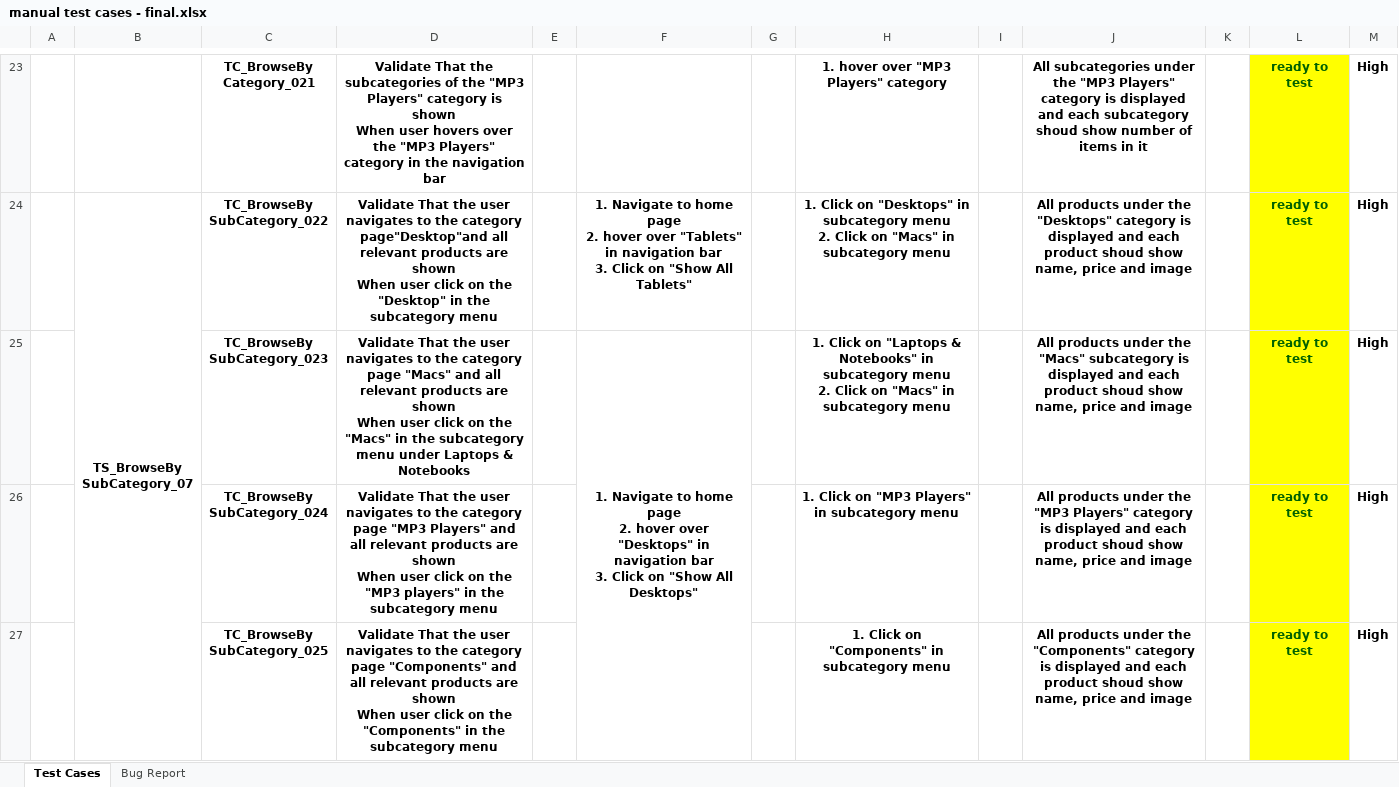
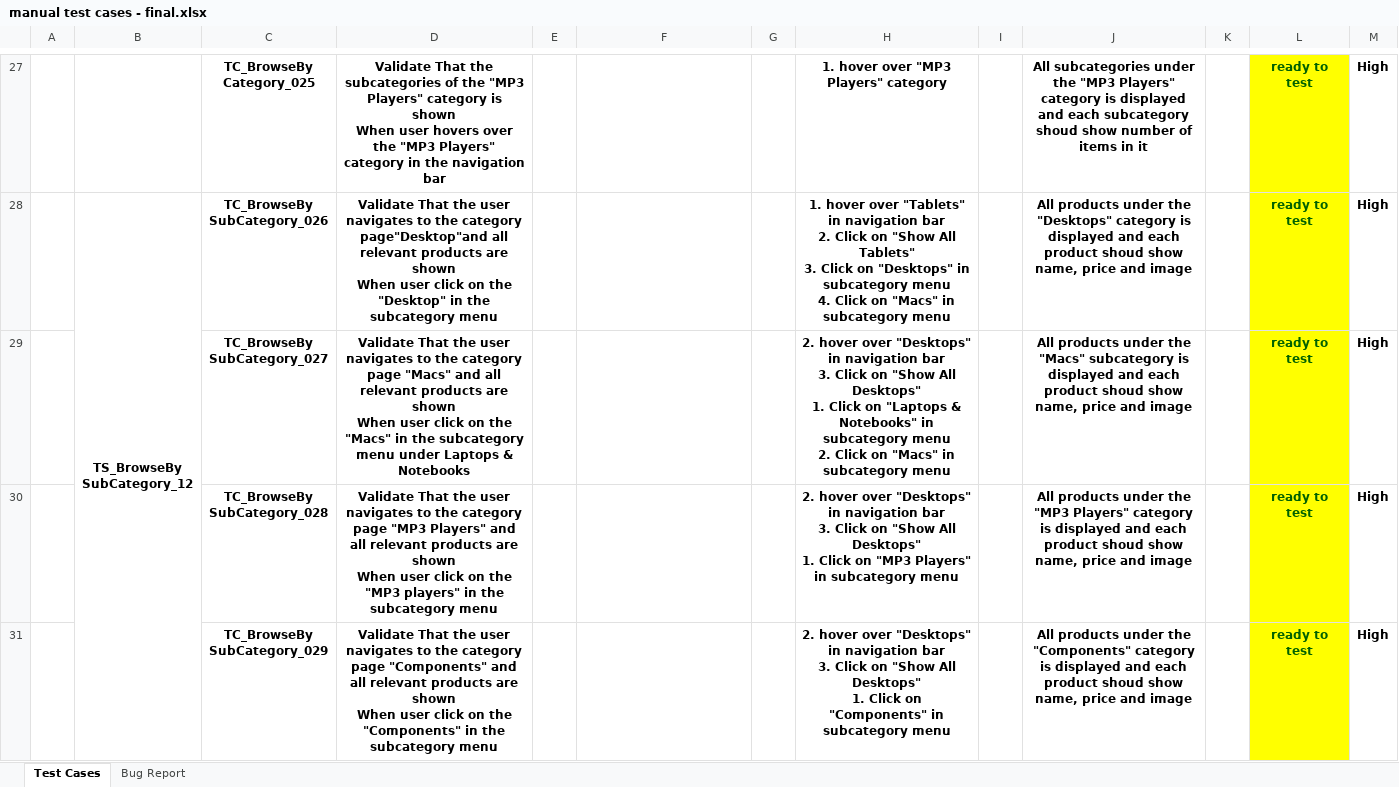
Before and after one commit to m-elzebidy/TestingProject-OpenCartDemo, an Excel workbook: manual test cases - final.xlsx, sheet Test Cases, drawn as a sheet; only a part is shown, gaps mark what is left out; values as stored, in another font and other column widths than the file's, no borders; removed rows and columns are numbered as before the commit, all else as after; ↵ is a line break in a cell; the diff covers the shown part only; the diff names each change by its address in the sheet, - before the commit and + after, or states it on an @@ line.

```diff
--- a/manual test cases - final.xlsx (sheet Test Cases)
+++ b/manual test cases - final.xlsx (sheet Test Cases)
-C27: TC_BrowseBy ↵ Category_021
+C27: TC_BrowseBy ↵ Category_025
-B28: TS_BrowseBy ↵ SubCategory_07
+B28: TS_BrowseBy ↵ SubCategory_12
-C28: TC_BrowseBy ↵ SubCategory_022
+C28: TC_BrowseBy ↵ SubCategory_026
-F28: 1. Navigate to home page ↵ 2. hover over "Tablets" in navigation bar ↵ 3. Click on "Show All Tablets"
+F28: (empty)
-H28: 1. Click on "Desktops" in subcategory menu ↵ 2. Click on…
+H28: 1. hover over "Tablets" in navigation bar ↵ 2. Click on "Show All Tablets" ↵ 3. Click on "Desktops" in subcategory menu ↵ 4. Click on…
-C29: TC_BrowseBy ↵ SubCategory_023
+C29: TC_BrowseBy ↵ SubCategory_027
-F29: 1. Navigate to home page ↵ 2. hover over "Desktops" in navigation bar ↵ 3. Click on "Show All Desktops"
+F29: (empty)
-F25:F27 merged
-H29: 1. Click…
+H29: 2. hover over "Desktops" in navigation bar ↵ 3. Click on "Show All Desktops" ↵ 1. Click…
-C30: TC_BrowseBy ↵ SubCategory_024
+C30: TC_BrowseBy ↵ SubCategory_028
-H30: 1. Click…
+H30: 2. hover over "Desktops" in navigation bar ↵ 3. Click on "Show All Desktops" ↵ 1. Click…
-C31: TC_BrowseBy ↵ SubCategory_025
+C31: TC_BrowseBy ↵ SubCategory_029
-H31: 1. Click…
+H31: 2. hover over "Desktops" in navigation bar ↵ 3. Click on "Show All Desktops" ↵ 1. Click…
```
Also changed, not shown: 10 added rows, 1 removed row, 145 edited cells and merged cells elsewhere in this sheet, 1 other file.
